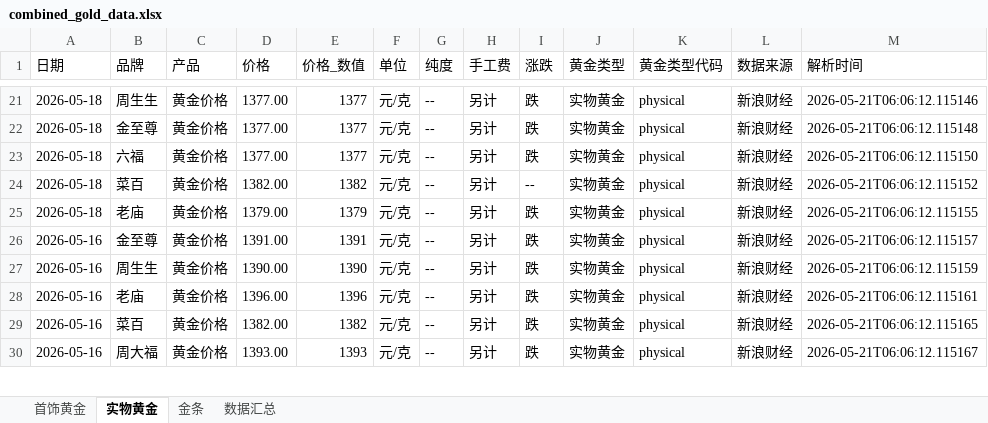
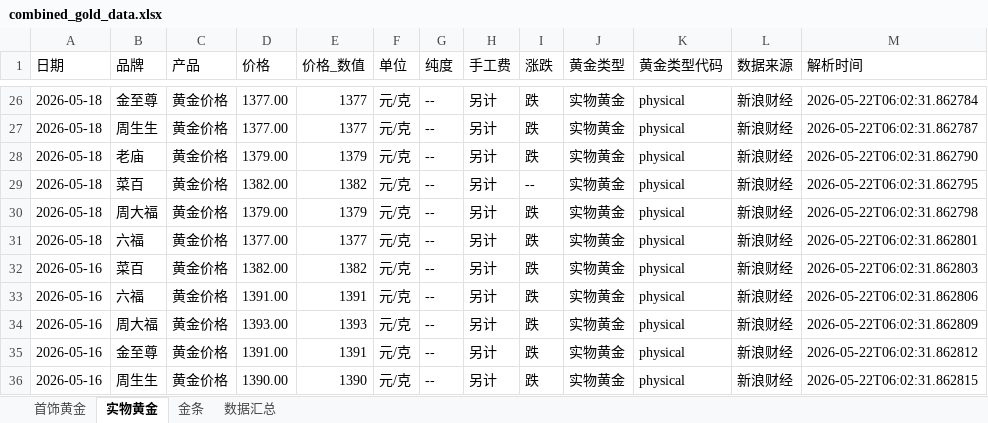
Before and after one commit to chengazhen/python-gold, an Excel workbook: combined_gold_data.xlsx, sheet 实物黄金, drawn as a sheet; only a part is shown, gaps mark what is left out; values as stored, in another font and other column widths than the file's, no borders; addresses are those after the commit; the diff covers the shown part only; the diff names each change by its address in the sheet, - before the commit and + after, or states it on an @@ line.

```diff
--- a/combined_gold_data.xlsx (sheet 实物黄金)
+++ b/combined_gold_data.xlsx (sheet 实物黄金)
-B26 (品牌): 周生生
+B26 (品牌): 金至尊
-M26 (解析时间): 2026-05-21T06:06:12.115146
+M26 (解析时间): 2026-05-22T06:02:31.862784
-B27 (品牌): 金至尊
+B27 (品牌): 周生生
-M27 (解析时间): 2026-05-21T06:06:12.115148
+M27 (解析时间): 2026-05-22T06:02:31.862787
-B28 (品牌): 六福
+B28 (品牌): 老庙
-D28 (价格): 1377.00
+D28 (价格): 1379.00
-E28 (价格_数值): 1377
+E28 (价格_数值): 1379
-M28 (解析时间): 2026-05-21T06:06:12.115150
+M28 (解析时间): 2026-05-22T06:02:31.862790
-M29 (解析时间): 2026-05-21T06:06:12.115152
+M29 (解析时间): 2026-05-22T06:02:31.862795
-B30 (品牌): 老庙
+B30 (品牌): 周大福
-M30 (解析时间): 2026-05-21T06:06:12.115155
+M30 (解析时间): 2026-05-22T06:02:31.862798
+row 31: 2026-05-18 | 六福 | 黄金价格 | 1377.00 | 1377 | 元/克 | -- | 另计 | 跌 | 实物黄金 | physical | 新浪财经 | 2026-05-22T06:02:31.862801
-B32 (品牌): 金至尊
+B32 (品牌): 菜百
-D32 (价格): 1391.00
+D32 (价格): 1382.00
-E32 (价格_数值): 1391
+E32 (价格_数值): 1382
-M32 (解析时间): 2026-05-21T06:06:12.115157
+M32 (解析时间): 2026-05-22T06:02:31.862803
-B33 (品牌): 周生生
+B33 (品牌): 六福
-D33 (价格): 1390.00
+D33 (价格): 1391.00
-E33 (价格_数值): 1390
+E33 (价格_数值): 1391
-M33 (解析时间): 2026-05-21T06:06:12.115159
+M33 (解析时间): 2026-05-22T06:02:31.862806
-B34 (品牌): 老庙
+B34 (品牌): 周大福
-D34 (价格): 1396.00
+D34 (价格): 1393.00
-E34 (价格_数值): 1396
+E34 (价格_数值): 1393
-M34 (解析时间): 2026-05-21T06:06:12.115161
+M34 (解析时间): 2026-05-22T06:02:31.862809
-B35 (品牌): 菜百
+B35 (品牌): 金至尊
-D35 (价格): 1382.00
+D35 (价格): 1391.00
-E35 (价格_数值): 1382
+E35 (价格_数值): 1391
-M35 (解析时间): 2026-05-21T06:06:12.115165
+M35 (解析时间): 2026-05-22T06:02:31.862812
-B36 (品牌): 周大福
+B36 (品牌): 周生生
-D36 (价格): 1393.00
+D36 (价格): 1390.00
-E36 (价格_数值): 1393
+E36 (价格_数值): 1390
-M36 (解析时间): 2026-05-21T06:06:12.115167
+M36 (解析时间): 2026-05-22T06:02:31.862815
```
Also changed, not shown: 7 added rows, 8 removed rows and 91 edited cells elsewhere in this sheet, sheet 金条, sheet 首饰黄金, sheet 数据汇总, gold_bar_latest.xlsx, jewelry_gold_latest.xlsx, 11 other files.
